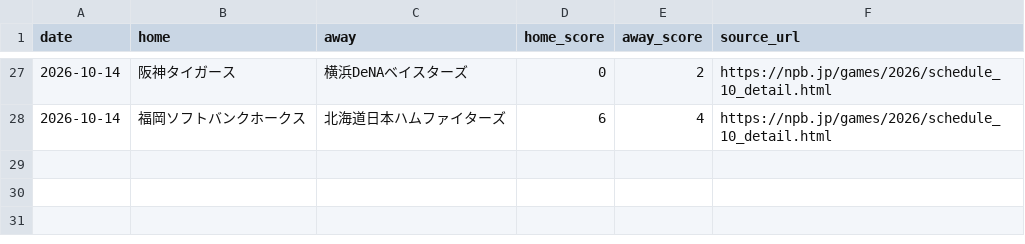
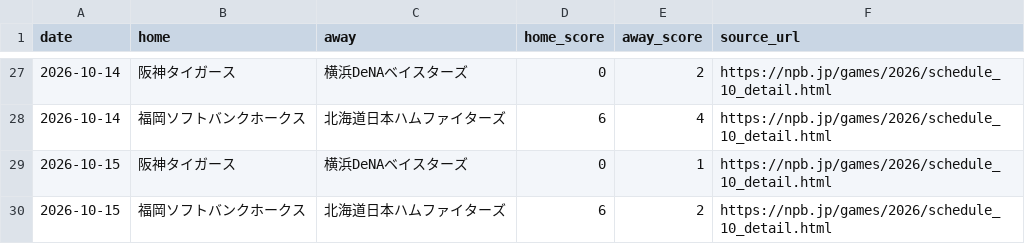
Before and after one commit to sasasotaro1202-star/Baseball-Prediction-System, a CSV file: data/experience/official_results/2026-10.csv, drawn as a sheet; only a part is shown, gaps mark what is left out; the diff names each change by its address in the sheet, - before the commit and + after, or states it on an @@ line.

```diff
--- a/data/experience/official_results/2026-10.csv
+++ b/data/experience/official_results/2026-10.csv
+row 29: 2026-10-15 | 阪神タイガース | 横浜DeNAベイスターズ | 0 | 1 | https://npb.jp/games/2026/schedule_10_detail.html
+row 30: 2026-10-15 | 福岡ソフトバンクホークス | 北海道日本ハムファイターズ | 6 | 2 | https://npb.jp/games/2026/schedule_10_detail.html
```
Also changed, not shown: data/experience/research_shadow/shadow_experience_ledger.csv, 3 other files.
